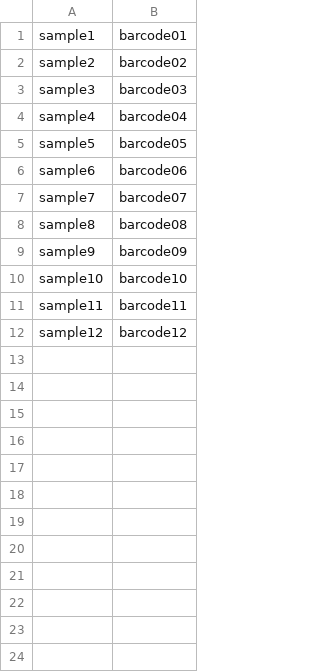
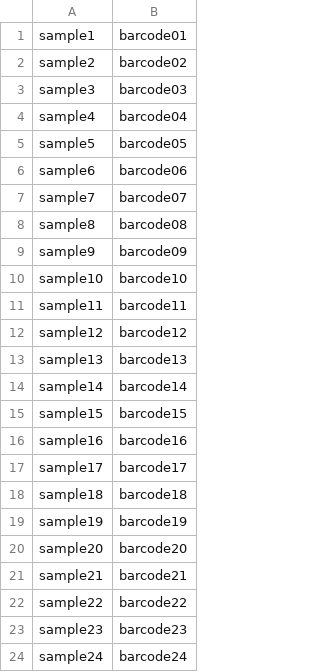
Before and after one commit to filiperomero2/RT-Metagenomics, a CSV file: scripts/test.csv, drawn as a sheet; the diff names each change by its address in the sheet, - before the commit and + after, or states it on an @@ line.

Commit message:
samplesheet adjustment

```diff
--- a/scripts/test.csv
+++ b/scripts/test.csv
+row 13: sample13 | barcode13
+row 14: sample14 | barcode14
+row 15: sample15 | barcode15
+row 16: sample16 | barcode16
+row 17: sample17 | barcode17
+row 18: sample18 | barcode18
+row 19: sample19 | barcode19
+row 20: sample20 | barcode20
+row 21: sample21 | barcode21
+row 22: sample22 | barcode22
+row 23: sample23 | barcode23
+row 24: sample24 | barcode24
```
